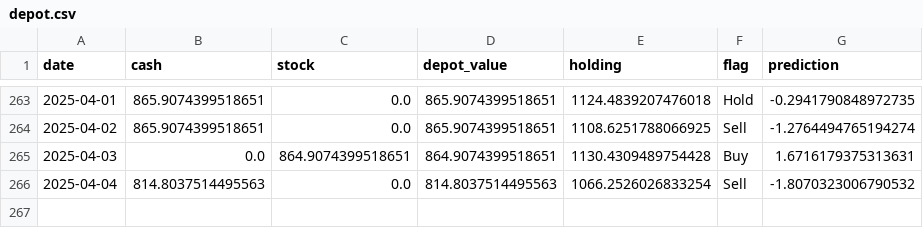
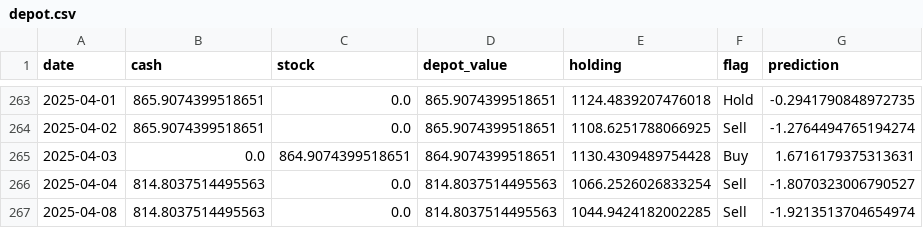
Before and after one commit to CastIehard/Stock-Prediction-AI, a CSV file: Stocks/Verizon/depot.csv, drawn as a sheet; only a part is shown, gaps mark what is left out.

Commit message:
Buy or Sell Signal calculated and executed.

```diff
--- a/Stocks/Verizon/depot.csv
+++ b/Stocks/Verizon/depot.csv
@@ -265,2 +265,3 @@ date,cash,stock,depot_value,holding,flag,prediction
 2025-04-03,0.0,864.9074399518651,864.9074399518651,1130.4309489754428,Buy,1.6716179375313631
-2025-04-04,814.8037514495563,0.0,814.8037514495563,1066.2526026833254,Sell,-1.8070323006790532
+2025-04-04,814.8037514495563,0.0,814.8037514495563,1066.2526026833254,Sell,-1.8070323006790527
+2025-04-08,814.8037514495563,0.0,814.8037514495563,1044.9424182002285,Sell,-1.9213513704654974
```
Also changed, not shown: Stocks/Adobe/depot.csv, 2 other files.
